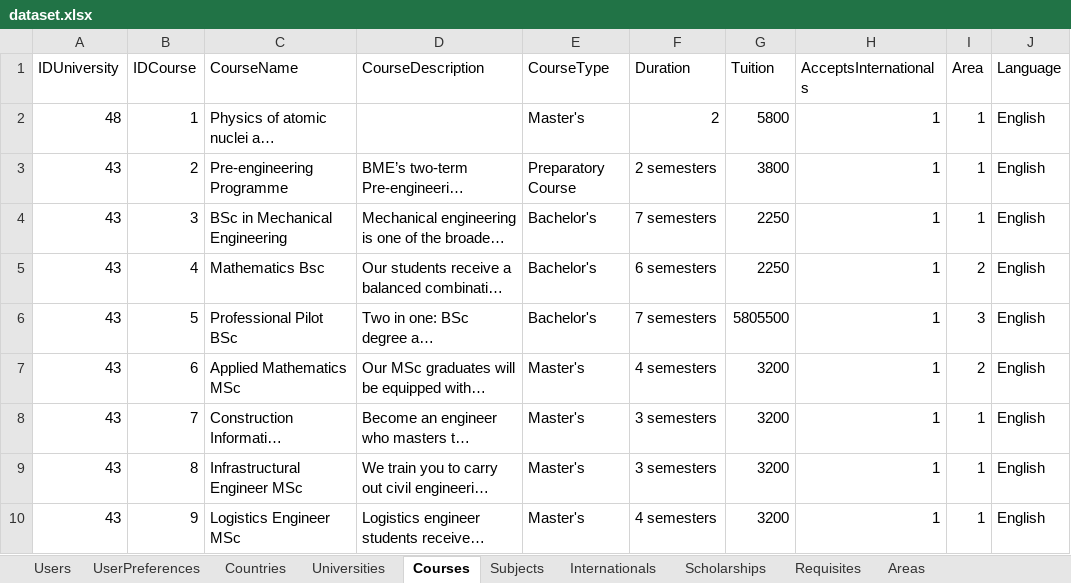
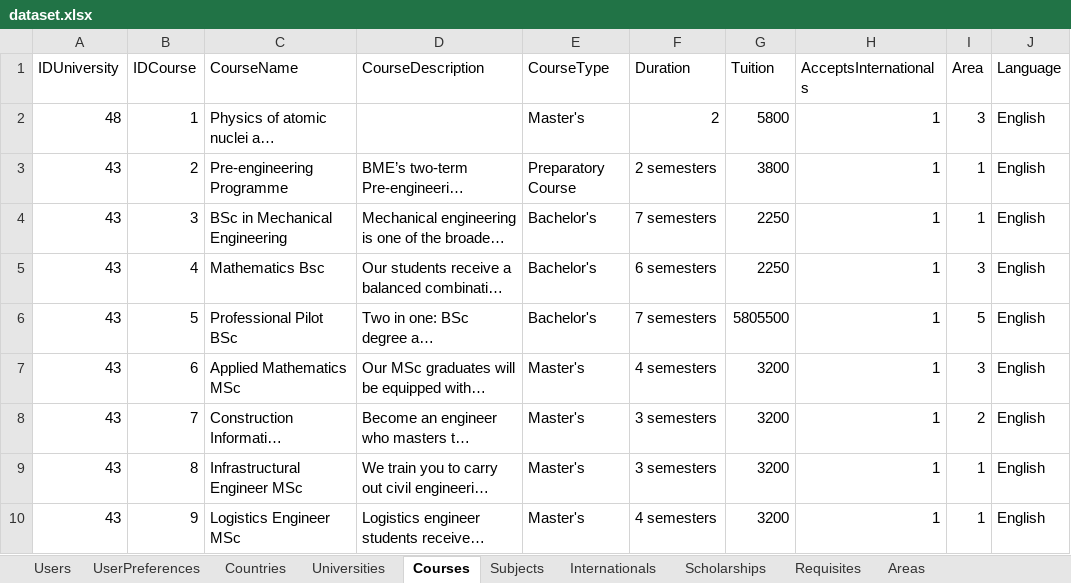
Before and after one commit to OdinMeng/UniMatch, an Excel workbook: UniMatch/data/database/dataset.xlsx, sheet Courses, drawn as a sheet; only a part is shown; long unchanged cells end in …; values as stored, in another font and other column widths than the file's, no borders; the diff covers the shown part only; the diff names each change by its address in the sheet, - before the commit and + after, or states it on an @@ line.

```diff
--- a/UniMatch/data/database/dataset.xlsx (sheet Courses)
+++ b/UniMatch/data/database/dataset.xlsx (sheet Courses)
-I2 (Area): 1
+I2 (Area): 3
-I5 (Area): 2
+I5 (Area): 3
-I6 (Area): 3
+I6 (Area): 5
-I7 (Area): 2
+I7 (Area): 3
-I8 (Area): 1
+I8 (Area): 2
```
Also changed, not shown: 39 edited cells elsewhere in this sheet, sheet Areas, 11 other files.
